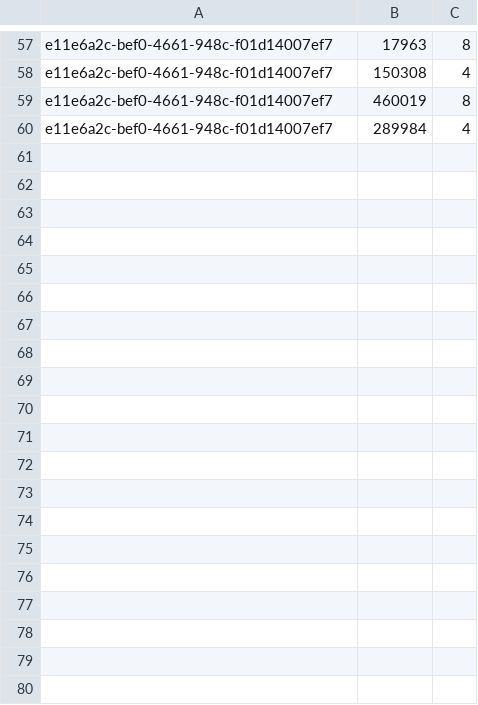
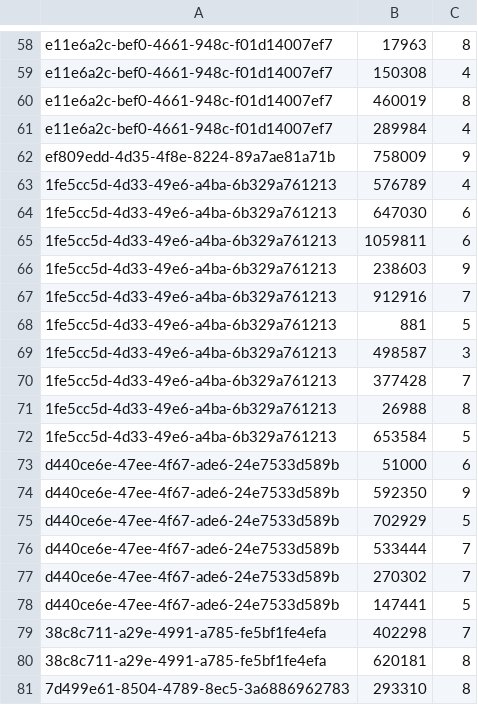
Before and after one commit to mohammad-fahs/VOD-Platform-with-Recommendation, a CSV file: ML-Model/ratings.csv (was ratings.csv), drawn as a sheet; only a part is shown, gaps mark what is left out; the diff covers the shown part only; the diff names each change by its address in the sheet, - before the commit and + after, or states it on an @@ line.

```diff
--- a/ratings.csv
+++ b/ML-Model/ratings.csv
+row 62: ef809edd-4d35-4f8e-8224-89a7ae81a71b | 758009 | 9
+row 63: 1fe5cc5d-4d33-49e6-a4ba-6b329a761213 | 576789 | 4
+row 64: 1fe5cc5d-4d33-49e6-a4ba-6b329a761213 | 647030 | 6
+row 65: 1fe5cc5d-4d33-49e6-a4ba-6b329a761213 | 1059811 | 6
+row 66: 1fe5cc5d-4d33-49e6-a4ba-6b329a761213 | 238603 | 9
+row 67: 1fe5cc5d-4d33-49e6-a4ba-6b329a761213 | 912916 | 7
+row 68: 1fe5cc5d-4d33-49e6-a4ba-6b329a761213 | 881 | 5
+row 69: 1fe5cc5d-4d33-49e6-a4ba-6b329a761213 | 498587 | 3
+row 70: 1fe5cc5d-4d33-49e6-a4ba-6b329a761213 | 377428 | 7
+row 71: 1fe5cc5d-4d33-49e6-a4ba-6b329a761213 | 26988 | 8
+row 72: 1fe5cc5d-4d33-49e6-a4ba-6b329a761213 | 653584 | 5
+row 73: d440ce6e-47ee-4f67-ade6-24e7533d589b | 51000 | 6
+row 74: d440ce6e-47ee-4f67-ade6-24e7533d589b | 592350 | 9
+row 75: d440ce6e-47ee-4f67-ade6-24e7533d589b | 702929 | 5
+row 76: d440ce6e-47ee-4f67-ade6-24e7533d589b | 533444 | 7
+row 77: d440ce6e-47ee-4f67-ade6-24e7533d589b | 270302 | 7
+row 78: d440ce6e-47ee-4f67-ade6-24e7533d589b | 147441 | 5
+row 79: 38c8c711-a29e-4991-a785-fe5bf1fe4efa | 402298 | 7
+row 80: 38c8c711-a29e-4991-a785-fe5bf1fe4efa | 620181 | 8
+row 81: 7d499e61-8504-4789-8ec5-3a6886962783 | 293310 | 8
```
Also changed, not shown: 17 added rows elsewhere in this file, 15 other files.
